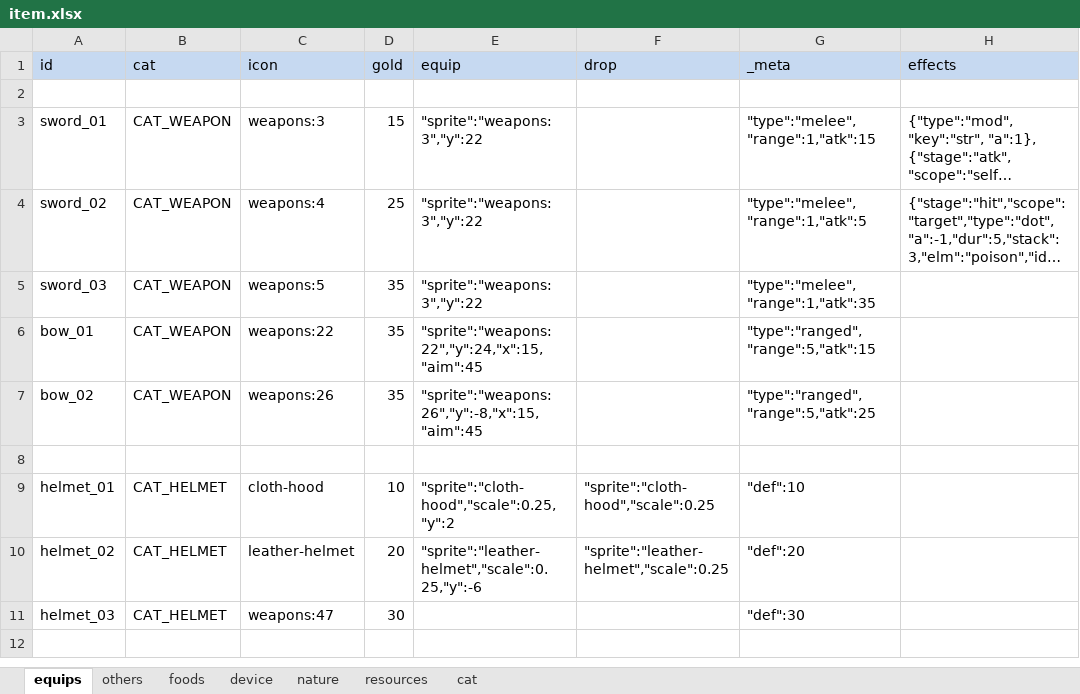
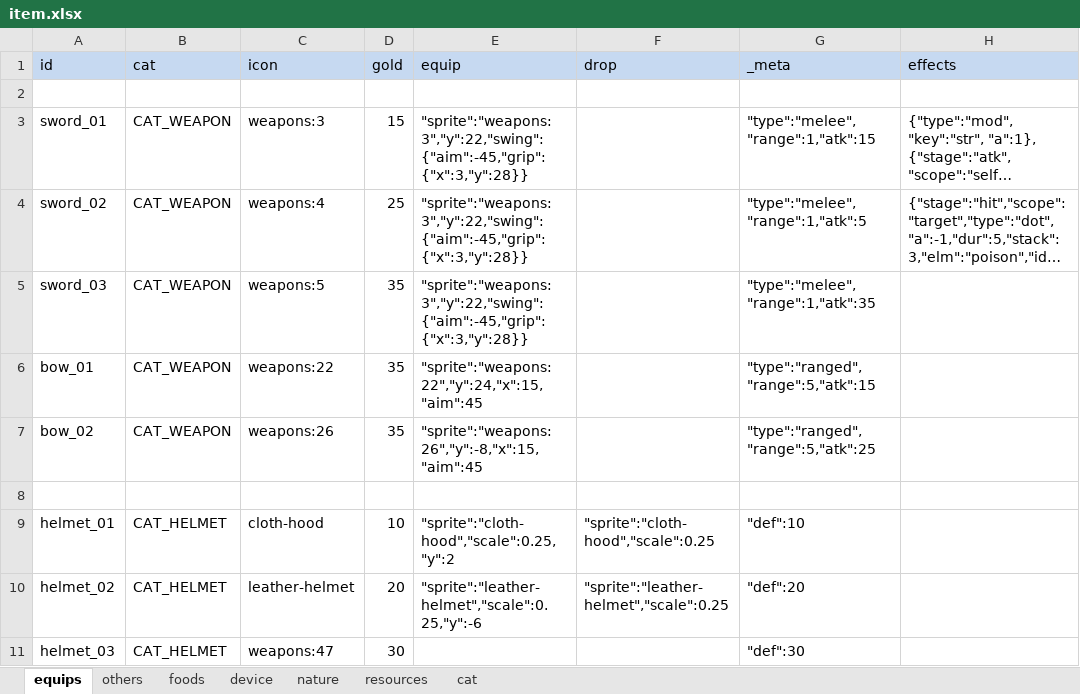
Before and after one commit to bwm0822/game_02, an Excel workbook: xls/item.xlsx, sheet equips, drawn as a sheet; only a part is shown; the shorter side is filled out with more unchanged rows; long unchanged cells end in …; values as stored, in another font and other column widths than the file's, no borders; the diff names each change by its address in the sheet, - before the commit and + after, or states it on an @@ line.

```diff
--- a/xls/item.xlsx (sheet equips)
+++ b/xls/item.xlsx (sheet equips)
-E3:E5 (equip): "sprite":"weapons:3","y":22
+E3:E5 (equip): "sprite":"weapons:3","y":22,"swing":{"aim":-45,"grip":{"x":3,"y":28}}
```
Also changed, not shown: 4 other files.
